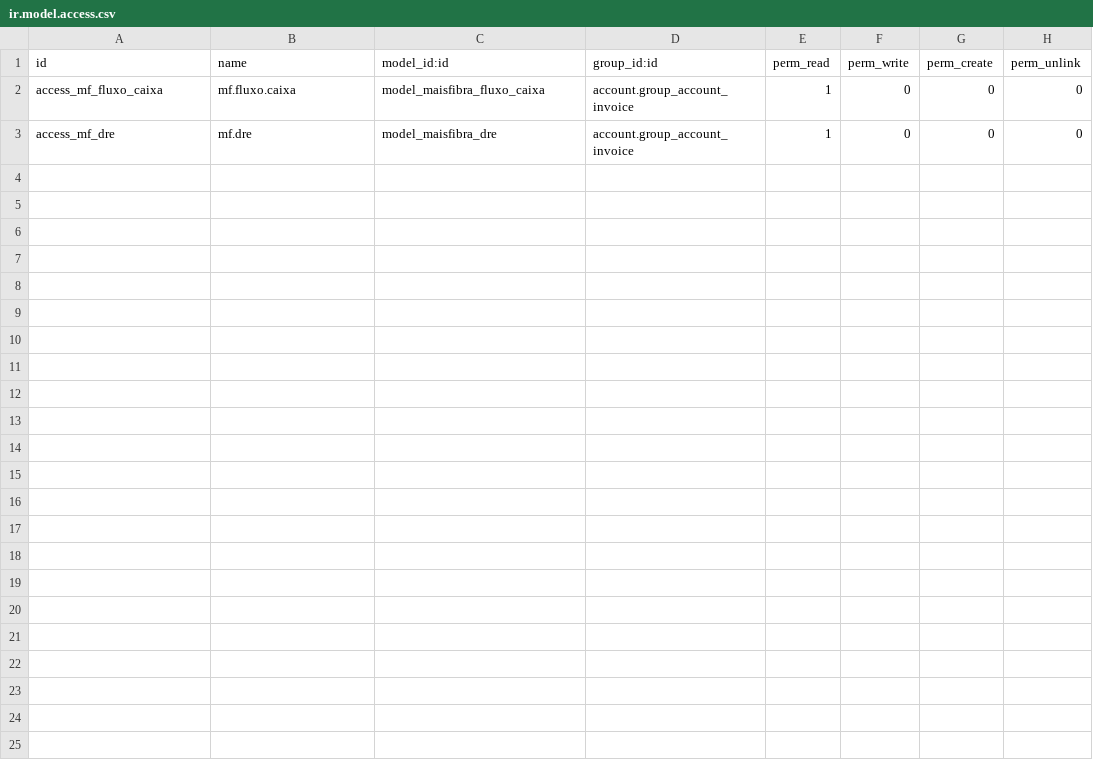
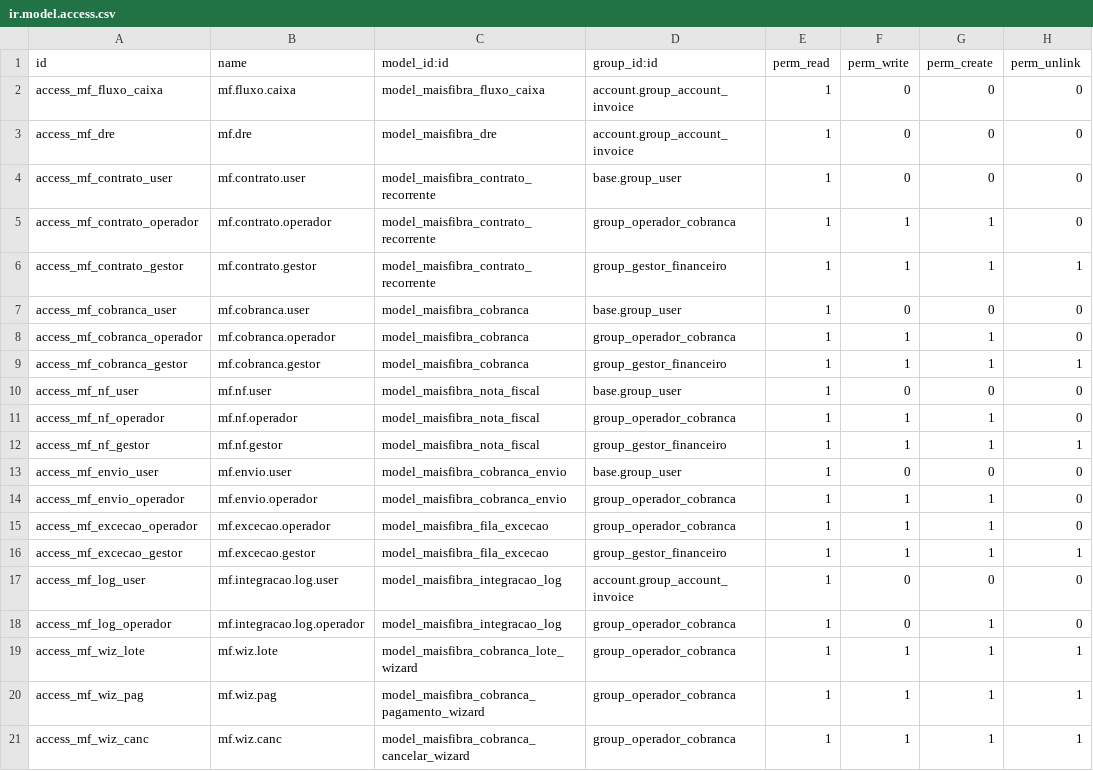
Before and after one commit to MatCano/ixc-odoo-bridge, a CSV file: odoo-addons/maisfibra_financeiro/security/ir.model.access.csv, drawn as a sheet; the diff names each change by its address in the sheet, - before the commit and + after, or states it on an @@ line.

Commit message:
modulo financeiro

```diff
--- a/odoo-addons/maisfibra_financeiro/security/ir.model.access.csv
+++ b/odoo-addons/maisfibra_financeiro/security/ir.model.access.csv
+row 4: access_mf_contrato_user | mf.contrato.user | model_maisfibra_contrato_recorrente | base.group_user | 1 | 0 | 0 | 0
+row 5: access_mf_contrato_operador | mf.contrato.operador | model_maisfibra_contrato_recorrente | group_operador_cobranca | 1 | 1 | 1 | 0
+row 6: access_mf_contrato_gestor | mf.contrato.gestor | model_maisfibra_contrato_recorrente | group_gestor_financeiro | 1 | 1 | 1 | 1
+row 7: access_mf_cobranca_user | mf.cobranca.user | model_maisfibra_cobranca | base.group_user | 1 | 0 | 0 | 0
+row 8: access_mf_cobranca_operador | mf.cobranca.operador | model_maisfibra_cobranca | group_operador_cobranca | 1 | 1 | 1 | 0
+row 9: access_mf_cobranca_gestor | mf.cobranca.gestor | model_maisfibra_cobranca | group_gestor_financeiro | 1 | 1 | 1 | 1
+row 10: access_mf_nf_user | mf.nf.user | model_maisfibra_nota_fiscal | base.group_user | 1 | 0 | 0 | 0
+row 11: access_mf_nf_operador | mf.nf.operador | model_maisfibra_nota_fiscal | group_operador_cobranca | 1 | 1 | 1 | 0
+row 12: access_mf_nf_gestor | mf.nf.gestor | model_maisfibra_nota_fiscal | group_gestor_financeiro | 1 | 1 | 1 | 1
+row 13: access_mf_envio_user | mf.envio.user | model_maisfibra_cobranca_envio | base.group_user | 1 | 0 | 0 | 0
+row 14: access_mf_envio_operador | mf.envio.operador | model_maisfibra_cobranca_envio | group_operador_cobranca | 1 | 1 | 1 | 0
+row 15: access_mf_excecao_operador | mf.excecao.operador | model_maisfibra_fila_excecao | group_operador_cobranca | 1 | 1 | 1 | 0
+row 16: access_mf_excecao_gestor | mf.excecao.gestor | model_maisfibra_fila_excecao | group_gestor_financeiro | 1 | 1 | 1 | 1
+row 17: access_mf_log_user | mf.integracao.log.user | model_maisfibra_integracao_log | account.group_account_invoice | 1 | 0 | 0 | 0
+row 18: access_mf_log_operador | mf.integracao.log.operador | model_maisfibra_integracao_log | group_operador_cobranca | 1 | 0 | 1 | 0
+row 19: access_mf_wiz_lote | mf.wiz.lote | model_maisfibra_cobranca_lote_wizard | group_operador_cobranca | 1 | 1 | 1 | 1
+row 20: access_mf_wiz_pag | mf.wiz.pag | model_maisfibra_cobranca_pagamento_wizard | group_operador_cobranca | 1 | 1 | 1 | 1
+row 21: access_mf_wiz_canc | mf.wiz.canc | model_maisfibra_cobranca_cancelar_wizard | group_operador_cobranca | 1 | 1 | 1 | 1
```
Also changed, not shown: 44 other files.
